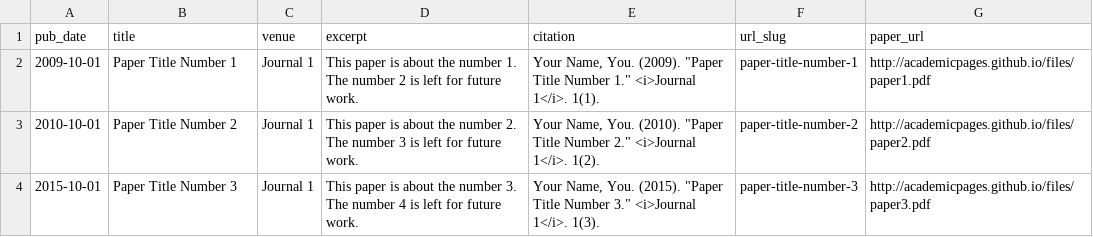
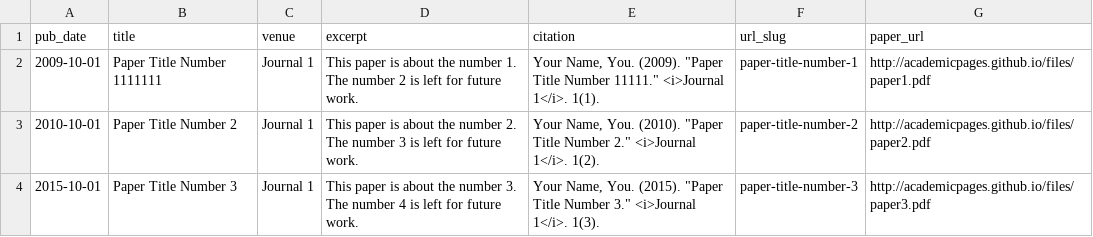
Before and after one commit to zheng-chai/zheng-chai.github.io, a TSV file: markdown_generator/publications.tsv, drawn as a sheet.

```diff
--- a/markdown_generator/publications.tsv
+++ b/markdown_generator/publications.tsv
@@ -1,3 +1,3 @@
 pub_date	title	venue	excerpt	citation	url_slug	paper_url
-2009-10-01	Paper Title Number 1	Journal 1	This paper is about the number 1. The number 2 is left for future work.	Your Name, You. (2009). "Paper Title Number 1." <i>Journal 1</i>. 1(1).	paper-title-number-1	http://academicpages.github.io/files/paper1.pdf
+2009-10-01	Paper Title Number 1111111	Journal 1	This paper is about the number 1. The number 2 is left for future work.	Your Name, You. (2009). "Paper Title Number 11111." <i>Journal 1</i>. 1(1).	paper-title-number-1	http://academicpages.github.io/files/paper1.pdf
 2010-10-01	Paper Title Number 2	Journal 1	This paper is about the number 2. The number 3 is left for future work.	Your Name, You. (2010). "Paper Title Number 2." <i>Journal 1</i>. 1(2).	paper-title-number-2	http://academicpages.github.io/files/paper2.pdf
```
Also changed, not shown: 43 other files.
